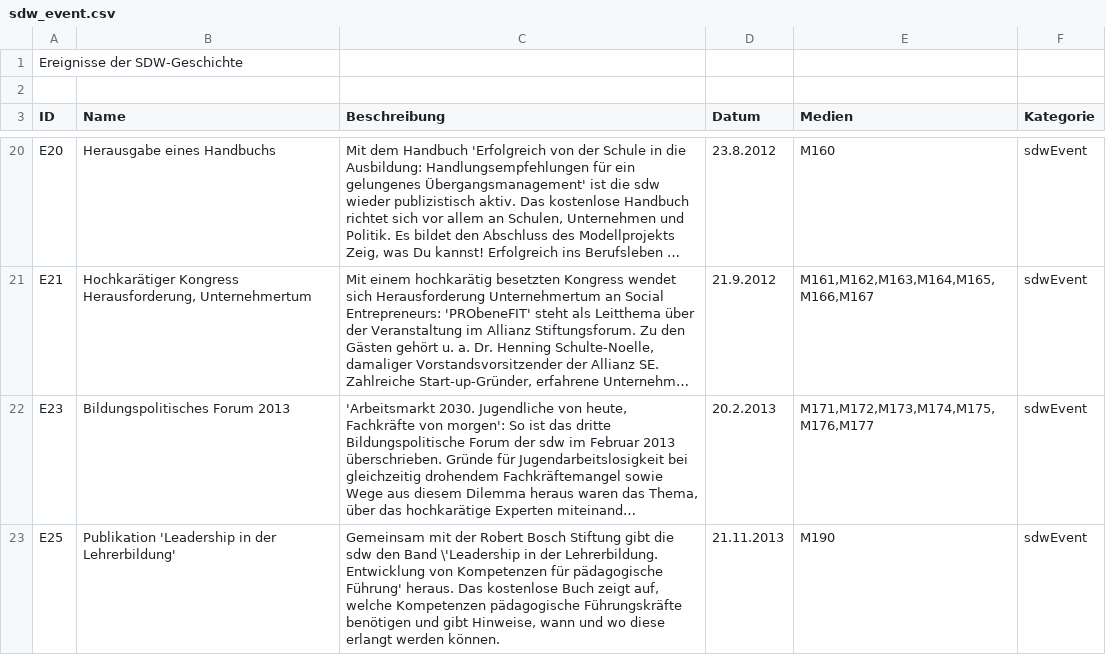
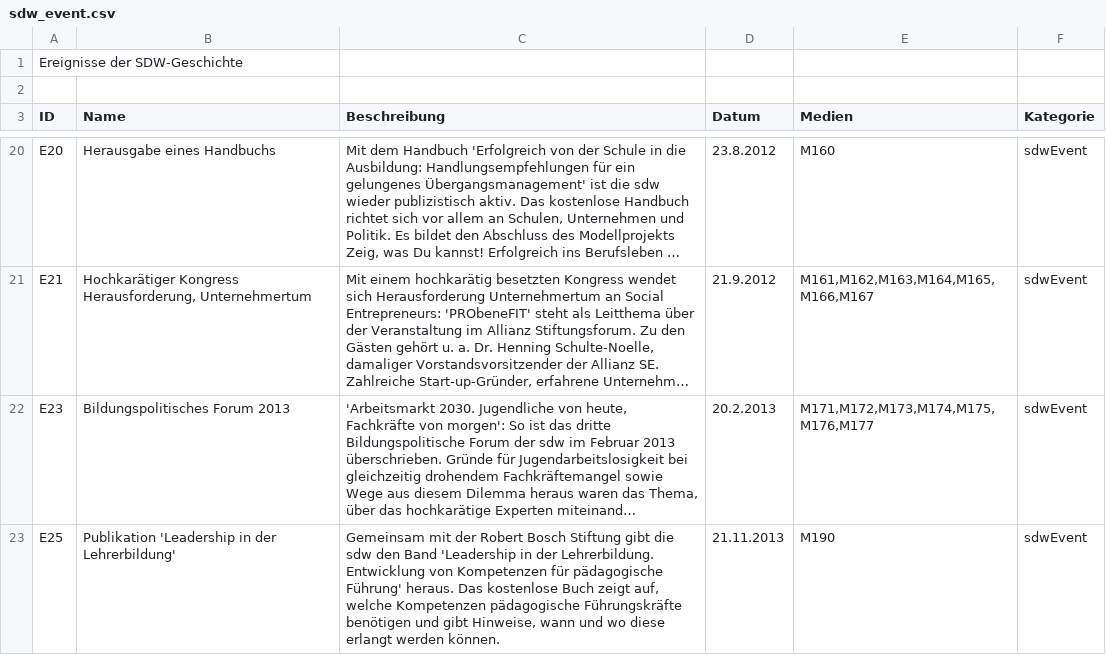
Before and after one commit to MenschMarcus/HistoGlobe_school, a CSV file: config/sdw/data/sdw_event.csv, drawn as a sheet; only a part is shown, gaps mark what is left out; long unchanged cells end in …; the diff names each change by its address in the sheet, - before the commit and + after, or states it on an @@ line.

Commit message:
added csv

```diff
--- a/config/sdw/data/sdw_event.csv
+++ b/config/sdw/data/sdw_event.csv
-C23 (Beschreibung): …den Band \'Leadership in der…
+C23 (Beschreibung): …den Band 'Leadership in der…
```
